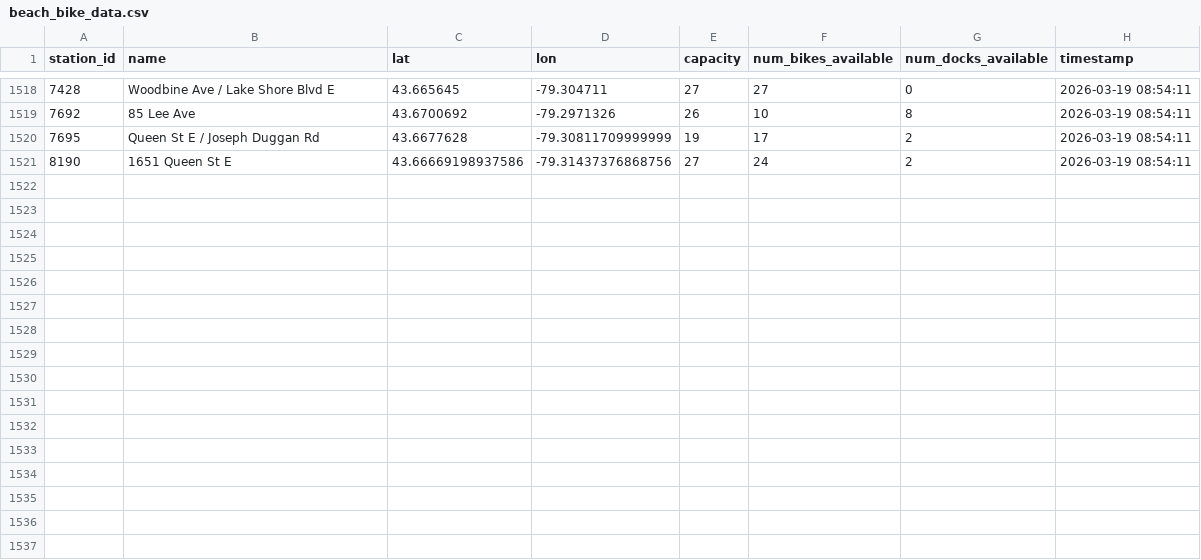
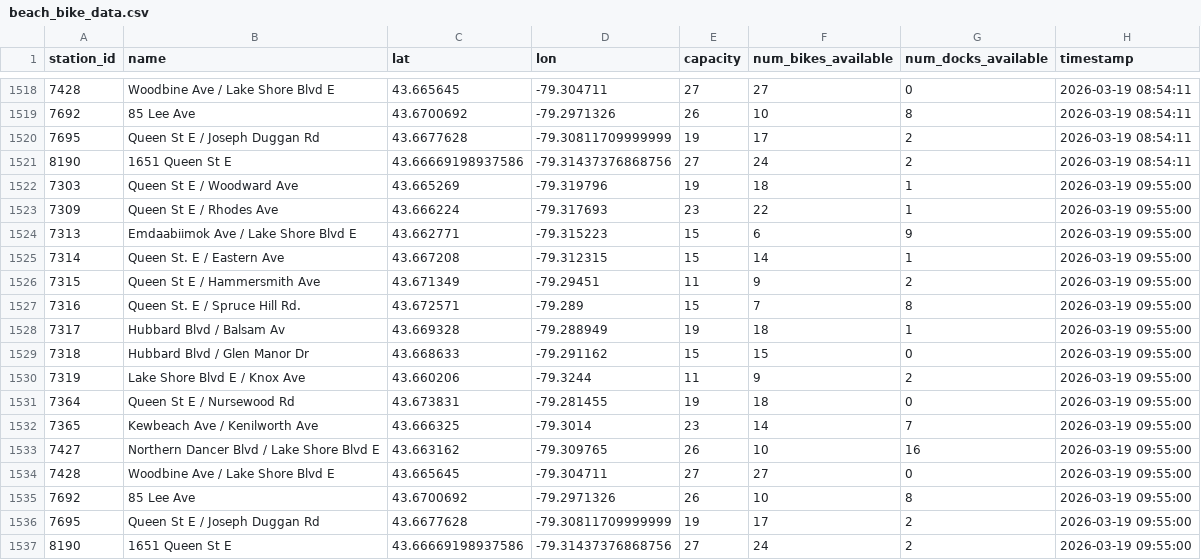
Before and after one commit to arusansurendiran/the-beach-bike-data, a CSV file: beach_bike_data.csv, drawn as a sheet; only a part is shown, gaps mark what is left out.

```diff
--- a/beach_bike_data.csv
+++ b/beach_bike_data.csv
@@ -1521 +1521,17 @@ station_id,name,lat,lon,capacity,num_bikes_available,num_docks_available,timesta
 8190,1651 Queen St E,43.66669198937586,-79.31437376868756,27,24,2,2026-03-19 08:54:11
+7303,Queen St E / Woodward Ave,43.665269,-79.319796,19,18,1,2026-03-19 09:55:00
+7309,Queen St E / Rhodes Ave,43.666224,-79.317693,23,22,1,2026-03-19 09:55:00
+7313,Emdaabiimok Ave / Lake Shore Blvd E,43.662771,-79.315223,15,6,9,2026-03-19 09:55:00
+7314,Queen St. E / Eastern Ave,43.667208,-79.312315,15,14,1,2026-03-19 09:55:00
+7315,Queen St E / Hammersmith Ave,43.671349,-79.29451,11,9,2,2026-03-19 09:55:00
+7316,Queen St. E / Spruce Hill Rd.,43.672571,-79.289,15,7,8,2026-03-19 09:55:00
+7317,Hubbard Blvd / Balsam Av,43.669328,-79.288949,19,18,1,2026-03-19 09:55:00
+7318,Hubbard Blvd / Glen Manor Dr,43.668633,-79.291162,15,15,0,2026-03-19 09:55:00
+7319,Lake Shore Blvd E / Knox Ave,43.660206,-79.3244,11,9,2,2026-03-19 09:55:00
+7364,Queen St E / Nursewood Rd,43.673831,-79.281455,19,18,0,2026-03-19 09:55:00
+7365,Kewbeach Ave / Kenilworth Ave,43.666325,-79.3014,23,14,7,2026-03-19 09:55:00
+7427,Northern Dancer Blvd / Lake Shore Blvd E,43.663162,-79.309765,26,10,16,2026-03-19 09:55:00
+7428,Woodbine Ave / Lake Shore Blvd E,43.665645,-79.304711,27,27,0,2026-03-19 09:55:00
+7692,85 Lee Ave,43.6700692,-79.2971326,26,10,8,2026-03-19 09:55:00
+7695,Queen St E / Joseph Duggan Rd,43.6677628,-79.30811709999999,19,17,2,2026-03-19 09:55:00
+8190,1651 Queen St E,43.66669198937586,-79.31437376868756,27,24,2,2026-03-19 09:55:00
```
